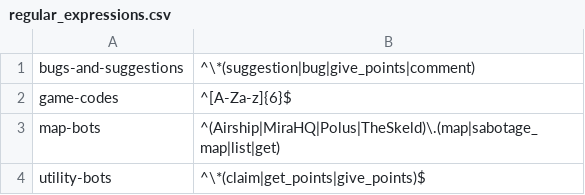
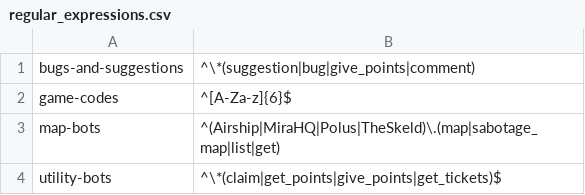
Before and after one commit to JLpython-py/AmongUs-UtilityBot, a CSV file: data/regular_expressions.csv, drawn as a sheet.

```diff
--- a/data/regular_expressions.csv
+++ b/data/regular_expressions.csv
@@ -3,2 +3,2 @@ game-codes,^[A-Za-z]{6}$
 map-bots,^(Airship|MiraHQ|Polus|TheSkeld)\.(map|sabotage_map|list|get)
-utility-bots,^\*(claim|get_points|give_points)$
+utility-bots,^\*(claim|get_points|give_points|get_tickets)$
```
Also changed, not shown: 1 other file.
